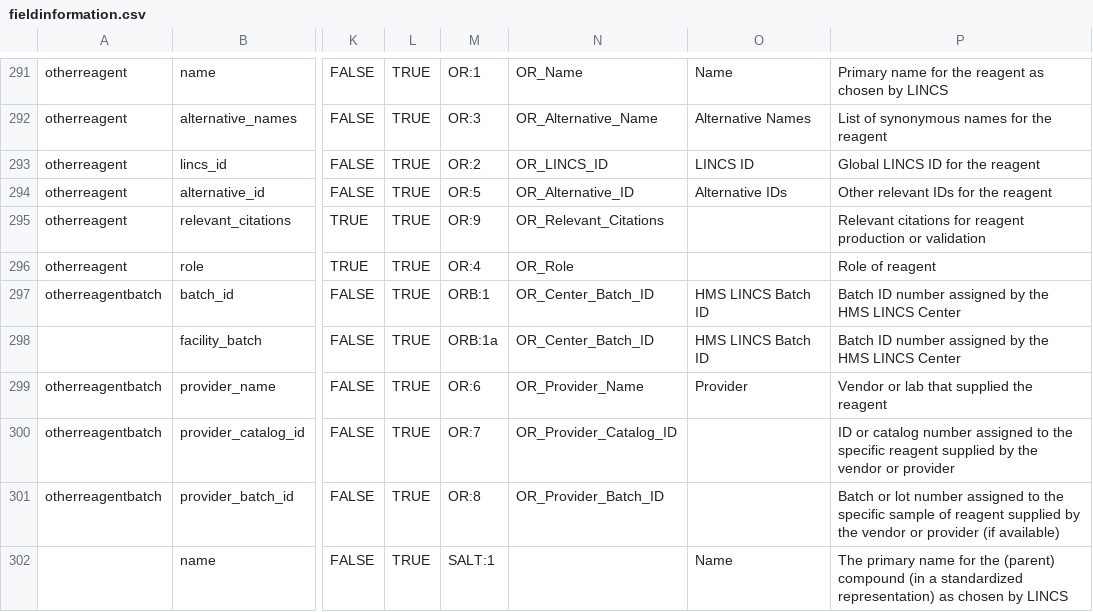
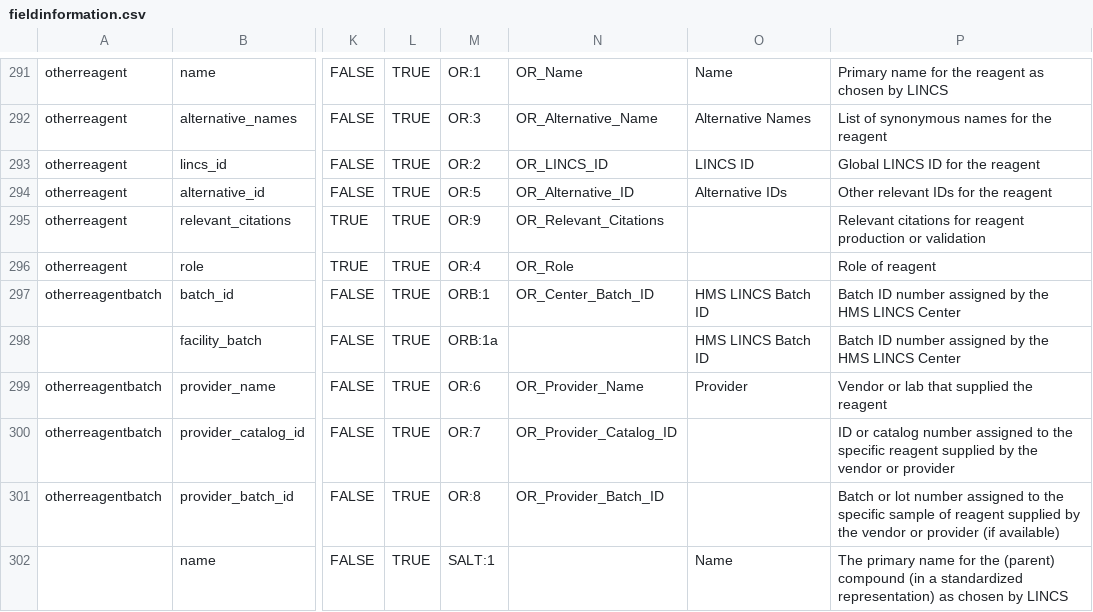
Before and after one commit to hmslincs/hmslincs, a CSV file: django/db/fieldinformation.csv, drawn as a sheet; only a part is shown, gaps mark what is left out; the diff covers the shown part only; the diff names each change by its address in the sheet, - before the commit and + after, or states it on an @@ line.

Commit message:
Use the DWG batch field for the API meta data

```diff
--- a/django/db/fieldinformation.csv
+++ b/django/db/fieldinformation.csv
-N298: OR_Center_Batch_ID
+N298: (empty)
```
Also changed, not shown: 10 edited cells elsewhere in this file, 1 other file.
